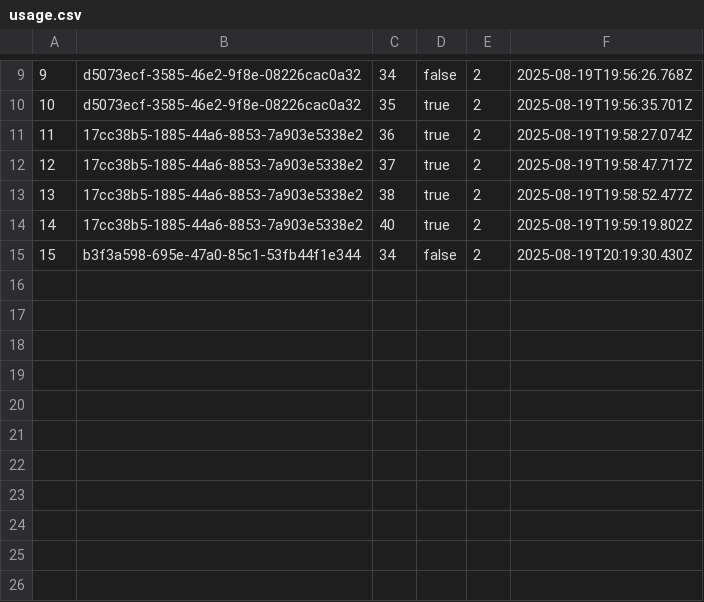
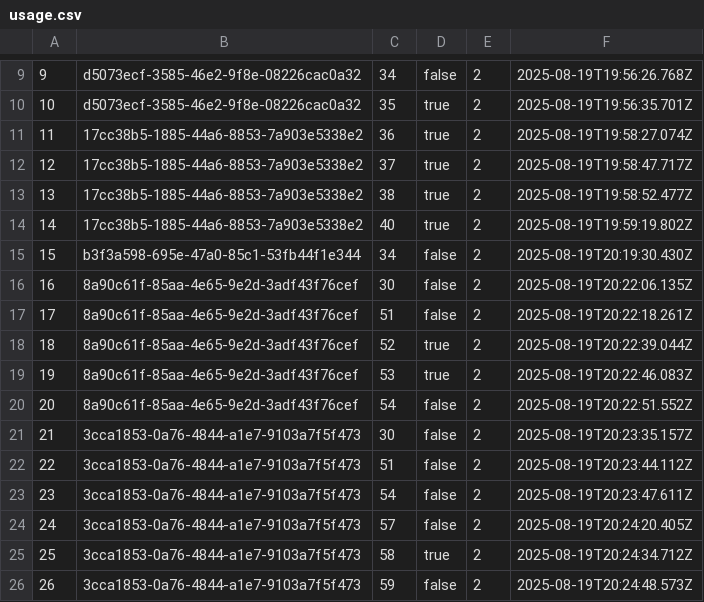
Before and after one commit to nicolaswalther01/Test, a CSV file: data/usage.csv, drawn as a sheet; only a part is shown, gaps mark what is left out; the diff names each change by its address in the sheet, - before the commit and + after, or states it on an @@ line.

```diff
--- a/data/usage.csv
+++ b/data/usage.csv
+row 16: 16 | 8a90c61f-85aa-4e65-9e2d-3adf43f76cef | 30 | false | 2 | 2025-08-19T20:22:06.135Z
+row 17: 17 | 8a90c61f-85aa-4e65-9e2d-3adf43f76cef | 51 | false | 2 | 2025-08-19T20:22:18.261Z
+row 18: 18 | 8a90c61f-85aa-4e65-9e2d-3adf43f76cef | 52 | true | 2 | 2025-08-19T20:22:39.044Z
+row 19: 19 | 8a90c61f-85aa-4e65-9e2d-3adf43f76cef | 53 | true | 2 | 2025-08-19T20:22:46.083Z
+row 20: 20 | 8a90c61f-85aa-4e65-9e2d-3adf43f76cef | 54 | false | 2 | 2025-08-19T20:22:51.552Z
+row 21: 21 | 3cca1853-0a76-4844-a1e7-9103a7f5f473 | 30 | false | 2 | 2025-08-19T20:23:35.157Z
+row 22: 22 | 3cca1853-0a76-4844-a1e7-9103a7f5f473 | 51 | false | 2 | 2025-08-19T20:23:44.112Z
+row 23: 23 | 3cca1853-0a76-4844-a1e7-9103a7f5f473 | 54 | false | 2 | 2025-08-19T20:23:47.611Z
+row 24: 24 | 3cca1853-0a76-4844-a1e7-9103a7f5f473 | 57 | false | 2 | 2025-08-19T20:24:20.405Z
+row 25: 25 | 3cca1853-0a76-4844-a1e7-9103a7f5f473 | 58 | true | 2 | 2025-08-19T20:24:34.712Z
+row 26: 26 | 3cca1853-0a76-4844-a1e7-9103a7f5f473 | 59 | false | 2 | 2025-08-19T20:24:48.573Z
```
Also changed, not shown: data/topics.csv, 4 other files.
